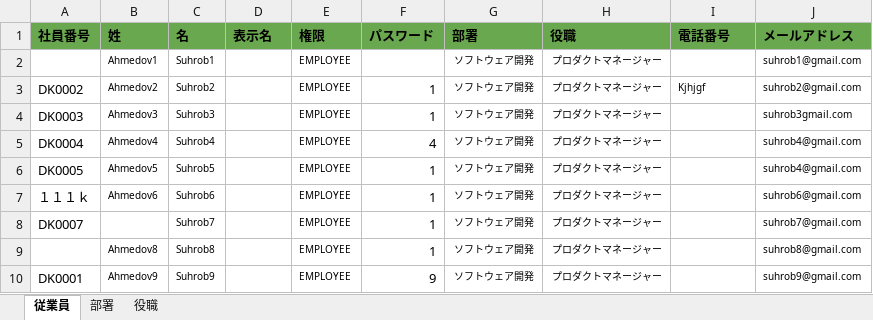
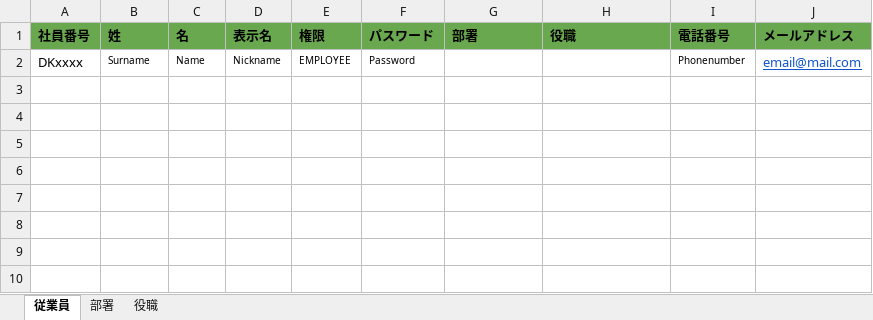
Before and after one commit to Rinat0880/attendance_backend, an Excel workbook: template.xlsx, sheet 従業員, drawn as a sheet; values as stored, in another font and other column widths than the file's, no borders; charts and pictures not drawn; removed rows and columns are numbered as before the commit, all else as after; the diff names each change by its address in the sheet, - before the commit and + after, or states it on an @@ line.

Commit message:
fixed dublicates when export_employee, changed template

```diff
--- a/template.xlsx (sheet 従業員)
+++ b/template.xlsx (sheet 従業員)
-row 2:  | Ahmedov1 | Suhrob1 |  | EMPLOYEE |  | ソフトウェア開発 | プロダクトマネージャー |  | suhrob1@gmail.com
-row 3: DK0002 | Ahmedov2 | Suhrob2 |  | EMPLOYEE | 1 | ソフトウェア開発 | プロダクトマネージャー | Kjhjgf | suhrob2@gmail.com
-row 4: DK0003 | Ahmedov3 | Suhrob3 |  | EMPLOYEE | 1 | ソフトウェア開発 | プロダクトマネージャー |  | suhrob3gmail.com
-row 5: DK0004 | Ahmedov4 | Suhrob4 |  | EMPLOYEE | 4 | ソフトウェア開発 | プロダクトマネージャー |  | suhrob4@gmail.com
-row 6: DK0005 | Ahmedov5 | Suhrob5 |  | EMPLOYEE | 1 | ソフトウェア開発 | プロダクトマネージャー |  | suhrob4@gmail.com
-row 7: １１１ｋ | Ahmedov6 | Suhrob6 |  | EMPLOYEE | 1 | ソフトウェア開発 | プロダクトマネージャー |  | suhrob6@gmail.com
-row 8: DK0007 |  | Suhrob7 |  | EMPLOYEE | 1 | ソフトウェア開発 | プロダクトマネージャー |  | suhrob7@gmail.com
-row 9:  | Ahmedov8 | Suhrob8 |  | EMPLOYEE | 1 | ソフトウェア開発 | プロダクトマネージャー |  | suhrob8@gmail.com
-row 10: DK0001 | Ahmedov9 | Suhrob9 |  | EMPLOYEE | 9 | ソフトウェア開発 | プロダクトマネージャー |  | suhrob9@gmail.com
+row 2: DKxxxx | Surname | Name | Nickname | EMPLOYEE | Password |  |  | Phonenumber | email@mail.com
```
Also changed, not shown: sheet 役職, sheet 部署, charts or pictures, employee_list.xlsx, 3 other files.
